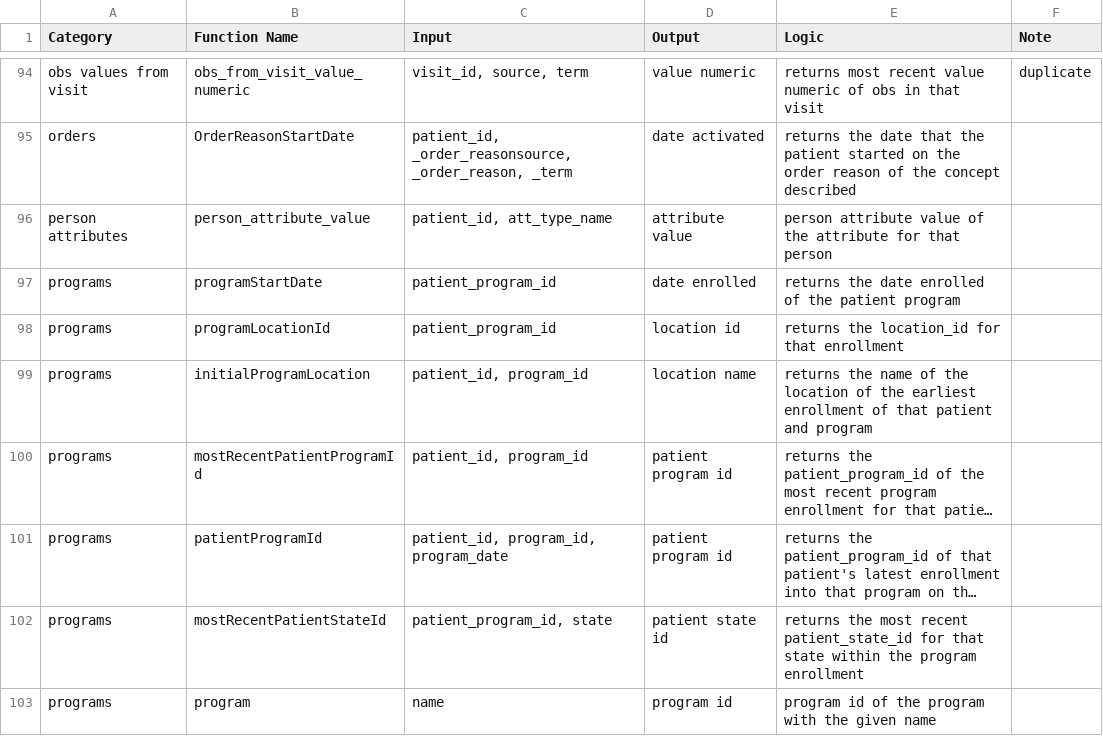
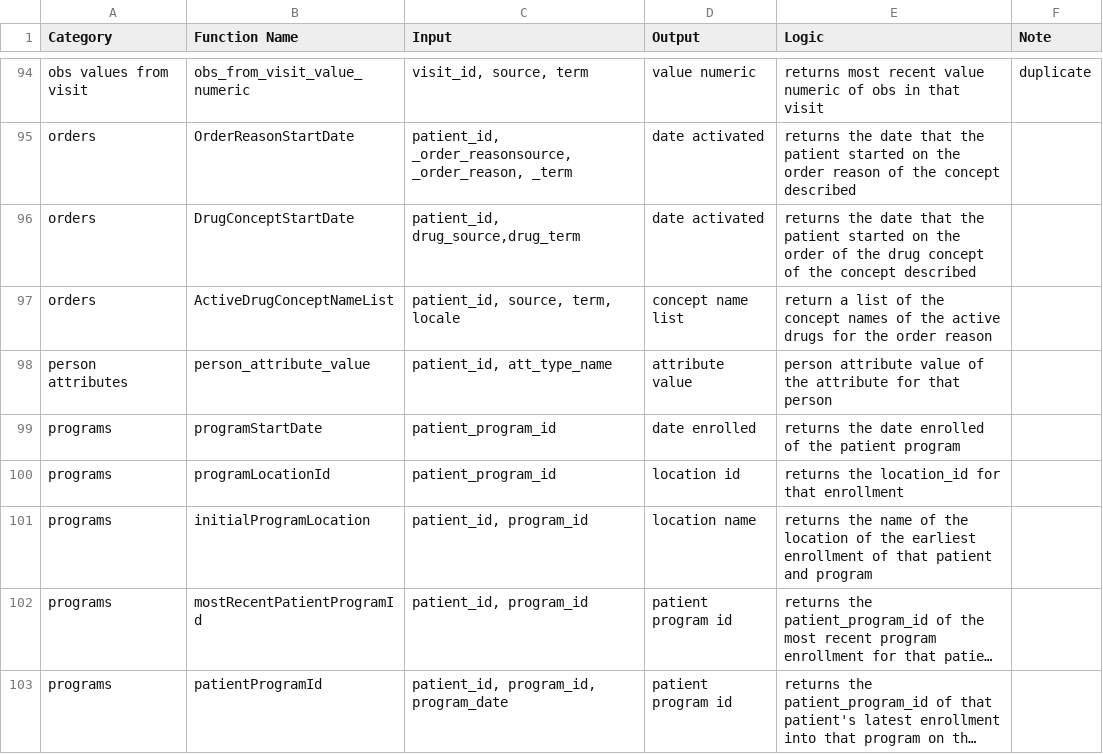
Before and after one commit to PIH/openmrs-config-pihemr, a CSV file: configuration/pih/liquibase/sql/sql_function_reference.csv, drawn as a sheet; only a part is shown, gaps mark what is left out; the shorter side is filled out with more unchanged rows; long unchanged cells end in …; the diff names each change by its address in the sheet, - before the commit and + after, or states it on an @@ line.

Commit message:
documentation for 2 new functions
documentation for 2 new functions

```diff
--- a/configuration/pih/liquibase/sql/sql_function_reference.csv
+++ b/configuration/pih/liquibase/sql/sql_function_reference.csv
+row 96: orders | DrugConceptStartDate | patient_id, drug_source,drug_term | date activated | returns the date that the patient started on the order of the drug concept of the concept described
+row 97: orders | ActiveDrugConceptNameList | patient_id, source, term, locale | concept name list | return a list of the concept names of the active drugs for the order reason
```
